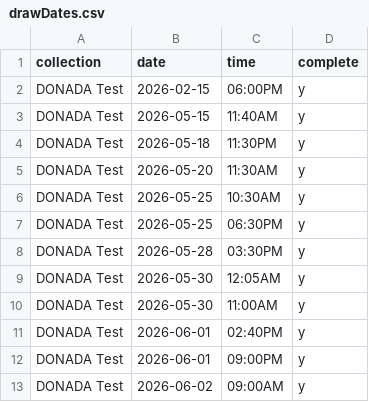
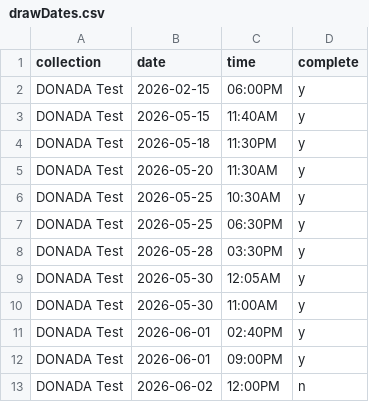
Before and after one commit to marsbhoward/donada, a CSV file: public/data/drawDates.csv, drawn as a sheet.

```diff
--- a/public/data/drawDates.csv
+++ b/public/data/drawDates.csv
@@ -12,2 +12,2 @@ DONADA Test,2026-06-01,02:40PM,"y"
 DONADA Test,2026-06-01,09:00PM,"y"
-DONADA Test,2026-06-02,09:00AM,"y"
+DONADA Test,2026-06-02,12:00PM,"n"
```
